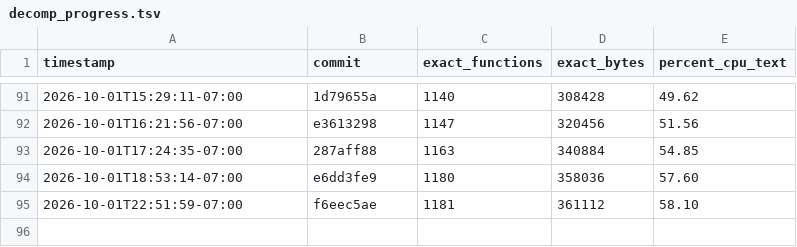
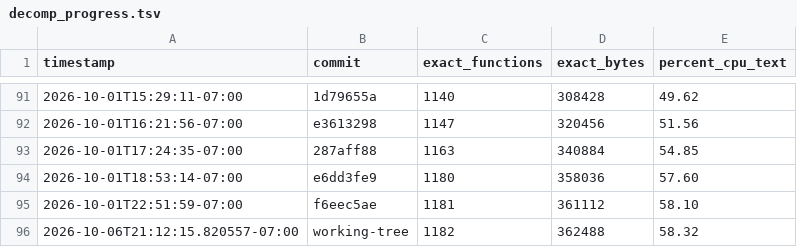
Before and after one commit to doctorjelly/podcruise, a TSV file: docs/decomp_progress.tsv, drawn as a sheet; only a part is shown, gaps mark what is left out; the diff names each change by its address in the sheet, - before the commit and + after, or states it on an @@ line.

```diff
--- a/docs/decomp_progress.tsv
+++ b/docs/decomp_progress.tsv
+row 96: 2026-10-06T21:12:15.820557-07:00 | working-tree | 1182 | 362488 | 58.32
```
Also changed, not shown: docs/function_token_log.tsv, 16 other files.
